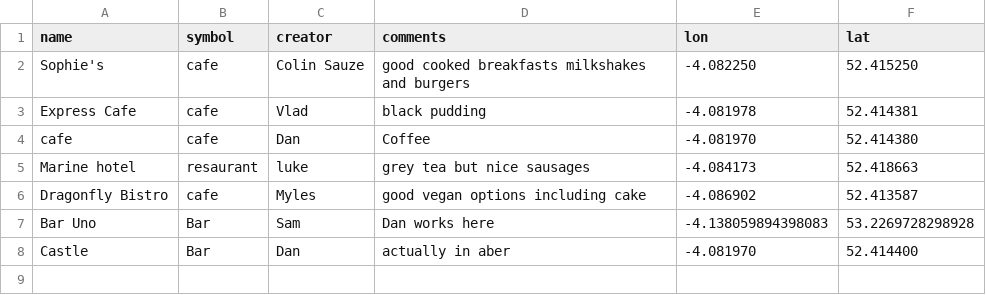
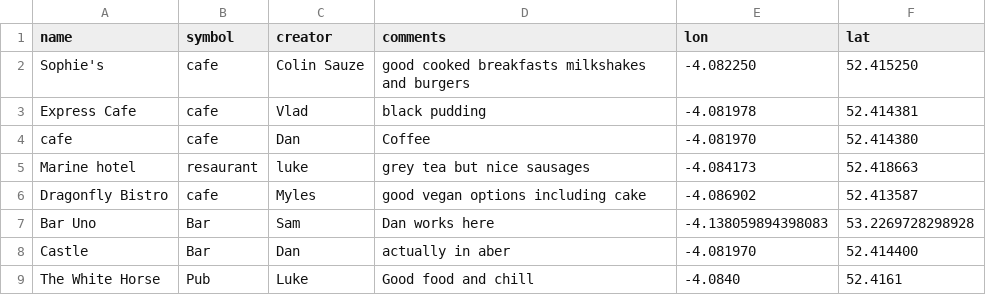
Before and after one commit to colinsauze/aber-pubs, a CSV file: aberpubs.csv, drawn as a sheet; the diff names each change by its address in the sheet, - before the commit and + after, or states it on an @@ line.

Commit message:
Added a Pub

```diff
--- a/aberpubs.csv
+++ b/aberpubs.csv
+row 9: The White Horse | Pub | Luke | Good food and chill | -4.0840 | 52.4161
```
